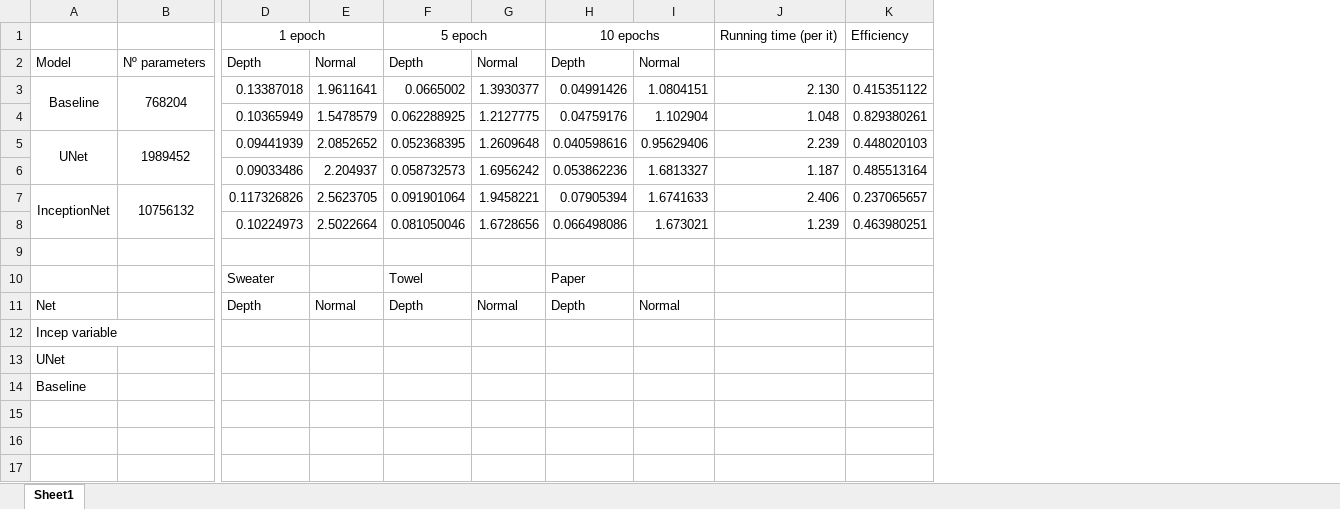
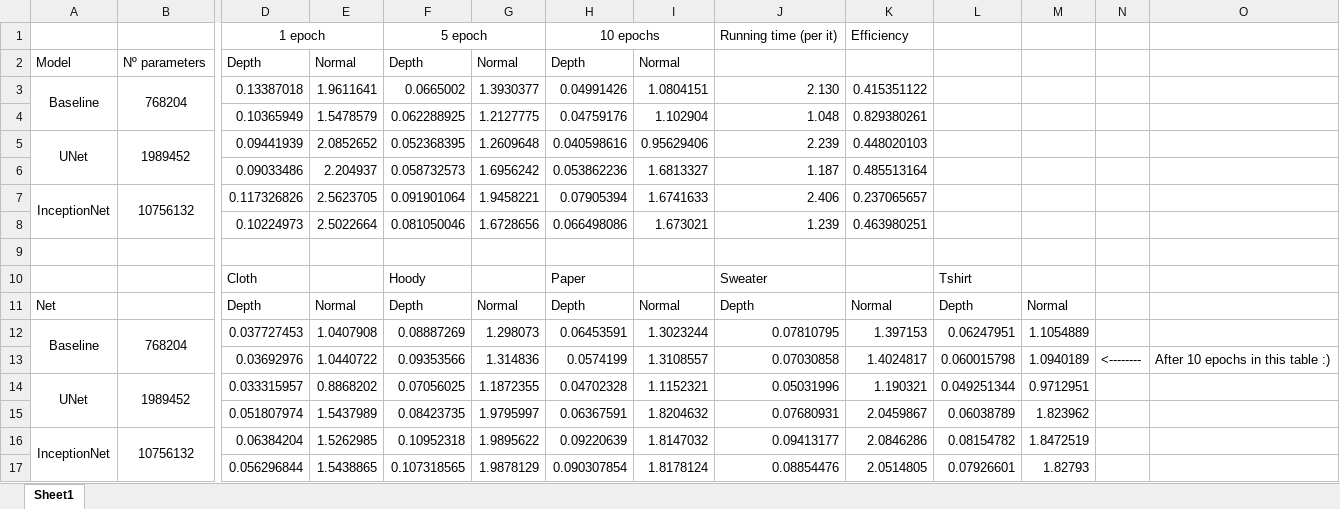
Before and after one commit to Atamarado/DLVR_3DReconstruction, an Excel workbook: Structure tables report.xlsx, sheet Sheet1, drawn as a sheet; only a part is shown, gaps mark what is left out; values as stored, in another font and other column widths than the file's, no borders; removed rows and columns are numbered as before the commit, all else as after; rows hold the shown columns only; the diff names each change by its address in the sheet, - before the commit and + after, or states it on an @@ line.

Commit message:
Added results of performance per categories
On epoch 10

```diff
--- a/Structure tables report.xlsx (sheet Sheet1)
+++ b/Structure tables report.xlsx (sheet Sheet1)
+column L, row 11: Depth
+column M, row 11: Normal
+column N, empty
+column O, empty
-row 10:  |  | Sweater |  | Towel |  | Paper
+row 10:  |  | Cloth |  | Hoody |  | Paper |  | Sweater |  | Tshirt
-J11: (empty)
+J11: Depth
-K11: (empty)
+K11: Normal
-row 12: Incep variable
-row 13: UNet
-row 14: Baseline
+row 12: Baseline | 768204 | 0.037727453 | 1.0407908 | 0.08887269 | 1.298073 | 0.06453591 | 1.3023244 | 0.07810795 | 1.397153 | 0.06247951 | 1.1054889
+row 13:  |  | 0.03692976 | 1.0440722 | 0.09353566 | 1.314836 | 0.0574199 | 1.3108557 | 0.07030858 | 1.4024817 | 0.060015798 | 1.0940189 | <-------- | After 10 epochs in this table :)
+row 14: UNet | 1989452 | 0.033315957 | 0.8868202 | 0.07056025 | 1.1872355 | 0.04702328 | 1.1152321 | 0.05031996 | 1.190321 | 0.049251344 | 0.9712951
+row 15:  |  | 0.051807974 | 1.5437989 | 0.08423735 | 1.9795997 | 0.06367591 | 1.8204632 | 0.07680931 | 2.0459867 | 0.06038789 | 1.823962
+row 16: InceptionNet | 10756132 | 0.06384204 | 1.5262985 | 0.10952318 | 1.9895622 | 0.09220639 | 1.8147032 | 0.09413177 | 2.0846286 | 0.08154782 | 1.8472519
+row 17:  |  | 0.056296844 | 1.5438865 | 0.107318565 | 1.9878129 | 0.090307854 | 1.8178124 | 0.08854476 | 2.0514805 | 0.07926601 | 1.82793
```
